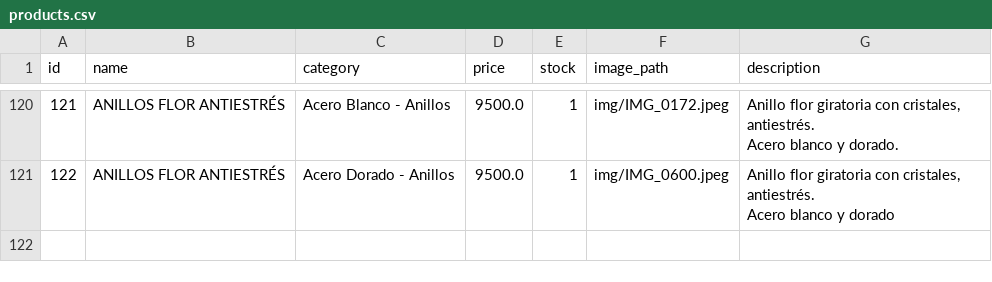
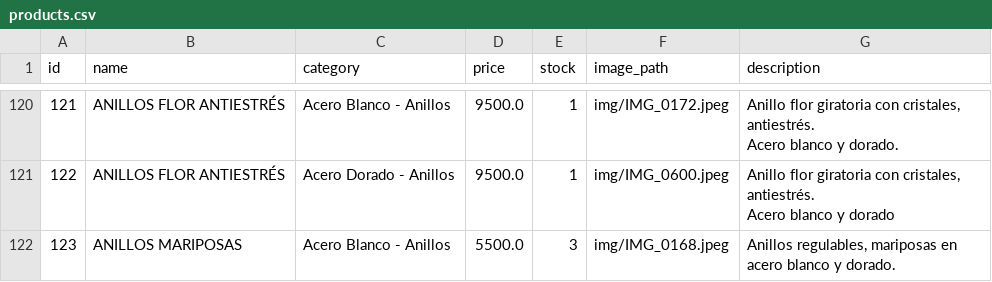
Before and after one commit to PierottiBR/glint_tienda_online, a CSV file: files_csv/products.csv, drawn as a sheet; only a part is shown, gaps mark what is left out; the diff names each change by its address in the sheet, - before the commit and + after, or states it on an @@ line.

Commit message:
Añadido producto: ANILLOS MARIPOSAS  (Acero Blanco - Anillos)

```diff
--- a/files_csv/products.csv
+++ b/files_csv/products.csv
+row 122: 123 | ANILLOS MARIPOSAS | Acero Blanco - Anillos | 5500.0 | 3 | img/IMG_0168.jpeg | Anillos regulables, mariposas en acero blanco y dorado.
```
